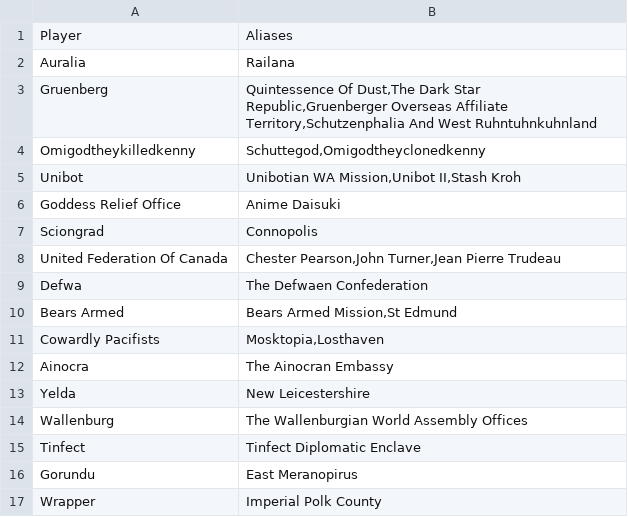
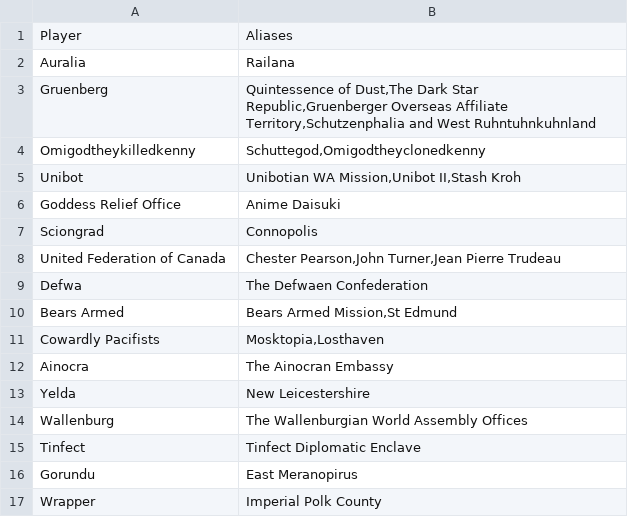
Before and after one commit to ifly6/WA-Authorboards, a CSV file: db/aliases.csv, drawn as a sheet.

```diff
--- a/db/aliases.csv
+++ b/db/aliases.csv
@@ -2,3 +2,3 @@ Player,Aliases
 Auralia,Railana
-Gruenberg,"Quintessence Of Dust,The Dark Star Republic,Gruenberger Overseas Affiliate Territory,Schutzenphalia And West Ruhntuhnkuhnland"
+Gruenberg,"Quintessence of Dust,The Dark Star Republic,Gruenberger Overseas Affiliate Territory,Schutzenphalia and West Ruhntuhnkuhnland"
 Omigodtheykilledkenny,"Schuttegod,Omigodtheyclonedkenny"
@@ -7,3 +7,3 @@ Goddess Relief Office,Anime Daisuki
 Sciongrad,Connopolis
-United Federation Of Canada,"Chester Pearson,John Turner,Jean Pierre Trudeau"
+United Federation of Canada,"Chester Pearson,John Turner,Jean Pierre Trudeau"
 Defwa,The Defwaen Confederation
```
Also changed, not shown: 2 other files.
